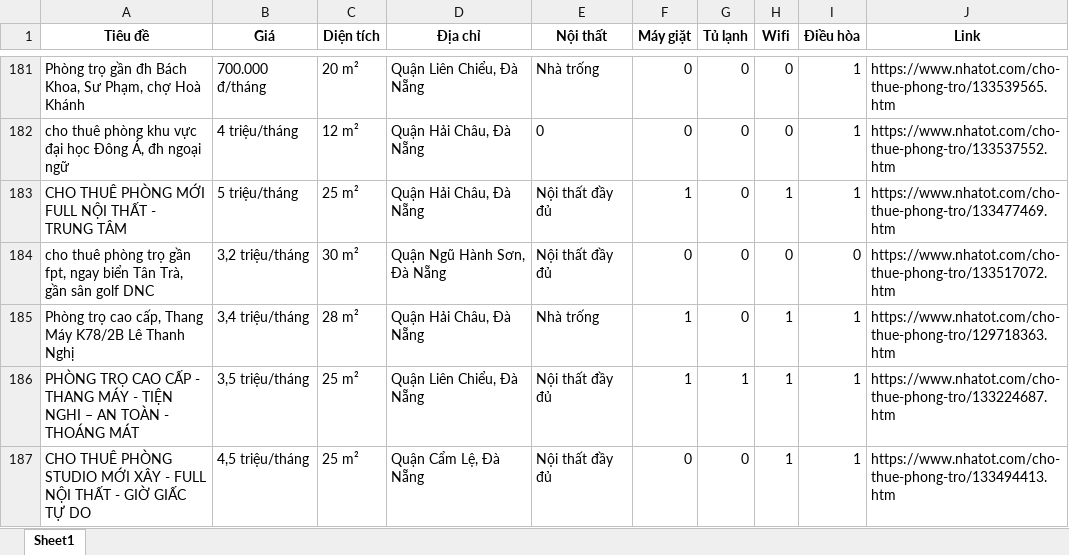
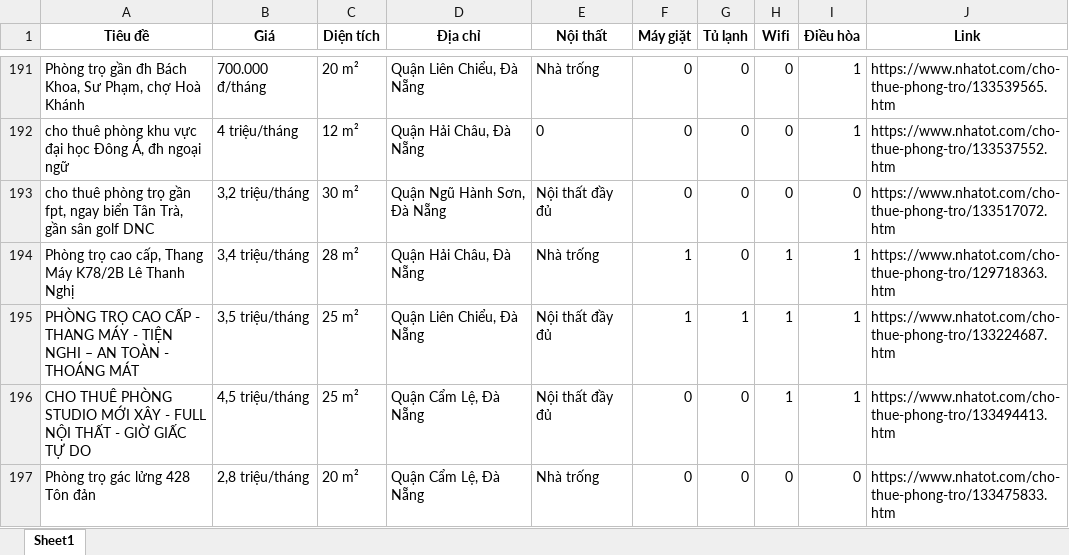
Before and after one commit to 5ude-k/c-o-d-li-u-ph-ng-tr-, an Excel workbook: nhatot_phongtro_danang_all.xlsx, sheet Sheet1, drawn as a sheet; only a part is shown, gaps mark what is left out; the shorter side is filled out with more unchanged rows; values as stored, in another font and other column widths than the file's, no borders; removed rows and columns are numbered as before the commit, all else as after; the diff covers the shown part only; the diff names each change by its address in the sheet, - before the commit and + after, or states it on an @@ line.

```diff
--- a/nhatot_phongtro_danang_all.xlsx (sheet Sheet1)
+++ b/nhatot_phongtro_danang_all.xlsx (sheet Sheet1)
-row 183: CHO THUÊ PHÒNG MỚI FULL NỘI THẤT - TRUNG TÂM | 5 triệu/tháng | 25 m² | Quận Hải Châu, Đà Nẵng | Nội thất đầy đủ | 1 | 0 | 1 | 1 | https://www.nhatot.com/cho-thue-phong-tro/133477469.htm
```
Also changed, not shown: 14 added rows, 6 removed rows and 11 moved rows elsewhere in this sheet, 3 other files.
